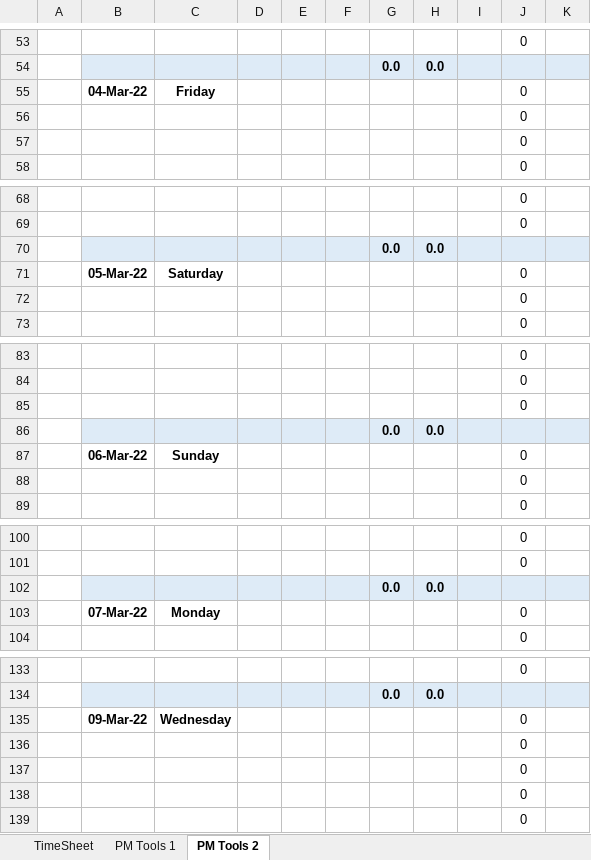
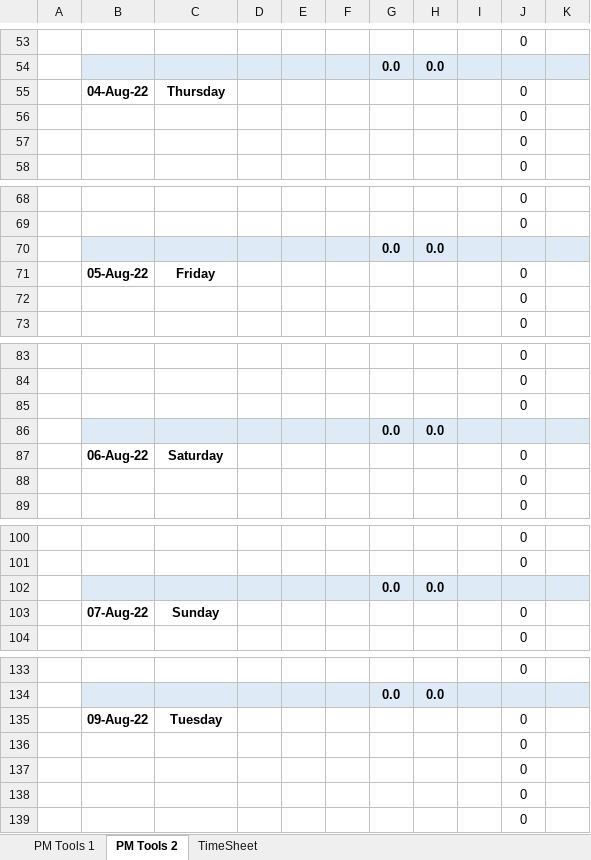
Before and after one commit to RazionAsukaru/timesheet-tab, an Excel workbook: src/assets/files/week-1&2.xlsx, sheet PM Tools 2, drawn as a sheet; only a part is shown, gaps mark what is left out; values as stored, in another font and other column widths than the file's, no borders; conditional formats not drawn; the diff covers the shown part only; the diff names each change by its address in the sheet, - before the commit and + after, or states it on an @@ line.

```diff
--- a/src/assets/files/week-1&2.xlsx (sheet PM Tools 2)
+++ b/src/assets/files/week-1&2.xlsx (sheet PM Tools 2)
@@ sheet tab order changed: PM Tools 1 | PM Tools 2 | TimeSheet @@
-B55: 04-Mar-22
+B55: 04-Aug-22
-C55: Friday
+C55: Thursday
-B71: 05-Mar-22
+B71: 05-Aug-22
-C71: Saturday
+C71: Friday
-B87: 06-Mar-22
+B87: 06-Aug-22
-C87: Sunday
+C87: Saturday
-B103: 07-Mar-22
+B103: 07-Aug-22
-C103: Monday
+C103: Sunday
-B135: 09-Mar-22
+B135: 09-Aug-22
-C135: Wednesday
+C135: Tuesday
```
Also changed, not shown: 4 added rows, 4 removed rows and 10 edited cells elsewhere in this sheet, sheet PM Tools 1, sheet TimeSheet, formulas that keep their value, src/assets/files/week-3&4.xlsx, 6 other files.
